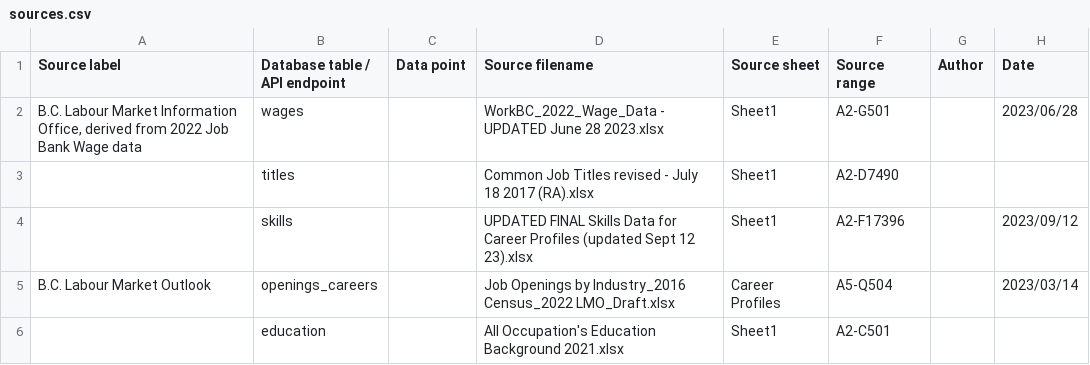
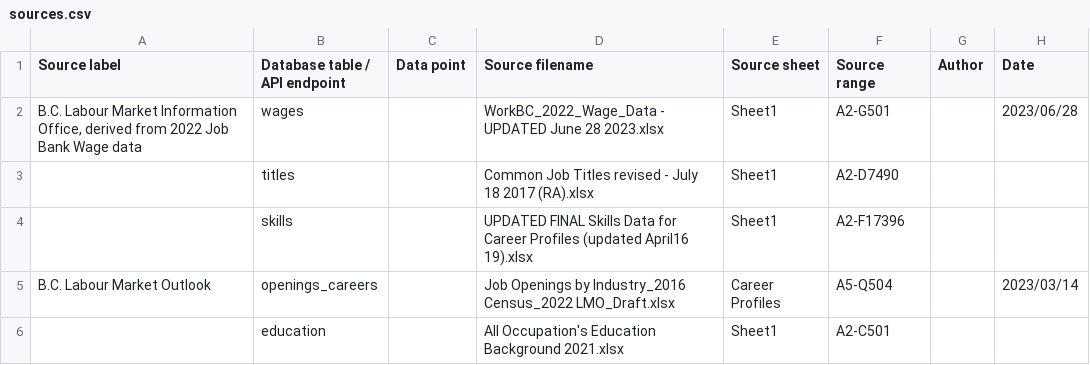
Before and after one commit to bcgov/workbc-ssot, a CSV file: migration/load/sources.csv, drawn as a sheet; only a part is shown.

Commit message:
Revert "[WR-1430] Skills dataset updated (#20)"
This reverts commit 054f00c0f9aa77ab0a8493eb922f19e0456e58cd.

```diff
--- a/migration/load/sources.csv
+++ b/migration/load/sources.csv
@@ -3,3 +3,3 @@
 ,"titles",,"Common Job Titles revised - July 18 2017 (RA).xlsx","Sheet1","A2-D7490",,
-,"skills",,"UPDATED FINAL Skills Data for Career Profiles (updated Sept 12 23).xlsx","Sheet1","A2-F17396",,"2023/09/12"
+,"skills",,"UPDATED FINAL Skills Data for Career Profiles (updated April16 19).xlsx","Sheet1","A2-F17396",,
 "B.C. Labour Market Outlook","openings_careers",,"Job Openings by Industry_2016 Census_2022 LMO_Draft.xlsx","Career Profiles","A5-Q504",,"2023/03/14"
```
Also changed, not shown: 3 other files.
